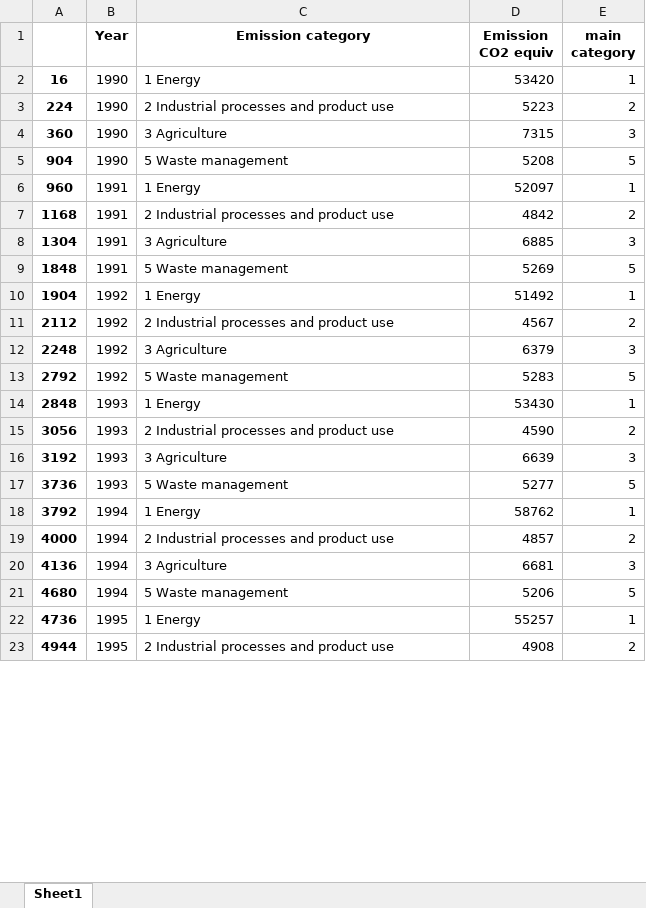
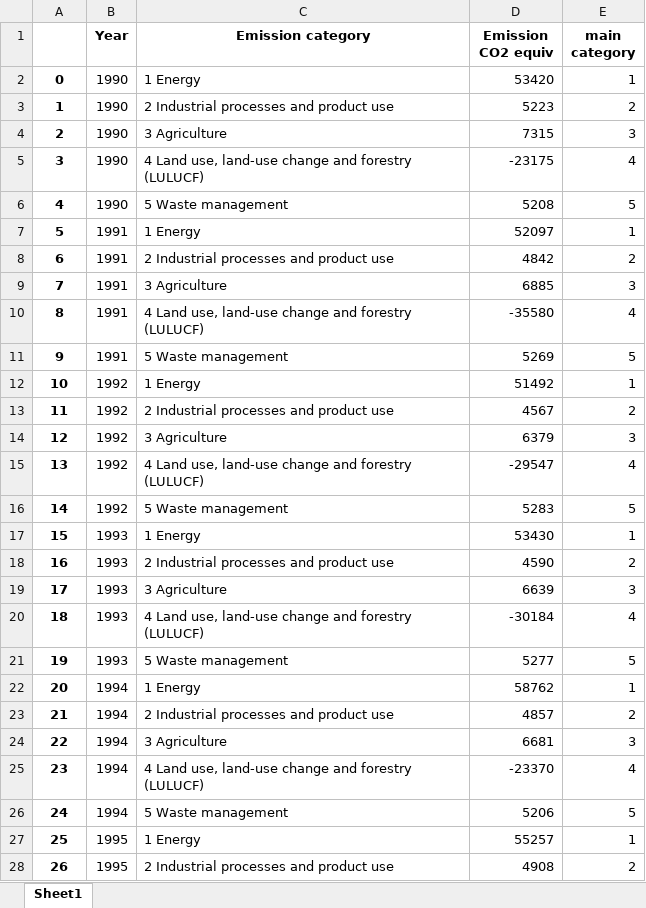
Before and after one commit to jpronkko/FinlandEmissions2023, an Excel workbook: Data/Finland_emissions_2023_totals_main.xlsx, sheet Sheet1, drawn as a sheet; only a part is shown; values as stored, in another font and other column widths than the file's, no borders; addresses are those after the commit; the diff covers the shown part only; the diff names each change by its address in the sheet, - before the commit and + after, or states it on an @@ line.

```diff
--- a/Data/Finland_emissions_2023_totals_main.xlsx (sheet Sheet1)
+++ b/Data/Finland_emissions_2023_totals_main.xlsx (sheet Sheet1)
-A2: 16
+A2: 0
-A3: 224
+A3: 1
-A4: 360
+A4: 2
+row 5: 3 | 1990 | 4 Land use, land-use change and forestry (LULUCF) | -23175 | 4
-A6: 904
+A6: 4
-A7: 960
+A7: 5
-A8: 1168
+A8: 6
-A9: 1304
+A9: 7
+row 10: 8 | 1991 | 4 Land use, land-use change and forestry (LULUCF) | -35580 | 4
-A11: 1848
+A11: 9
-A12: 1904
+A12: 10
-A13: 2112
+A13: 11
-A14: 2248
+A14: 12
+row 15: 13 | 1992 | 4 Land use, land-use change and forestry (LULUCF) | -29547 | 4
-A16: 2792
+A16: 14
-A17: 2848
+A17: 15
-A18: 3056
+A18: 16
-A19: 3192
+A19: 17
+row 20: 18 | 1993 | 4 Land use, land-use change and forestry (LULUCF) | -30184 | 4
-A21: 3736
+A21: 19
-A22: 3792
+A22: 20
-A23: 4000
+A23: 21
-A24: 4136
+A24: 22
+row 25: 23 | 1994 | 4 Land use, land-use change and forestry (LULUCF) | -23370 | 4
-A26: 4680
+A26: 24
-A27: 4736
+A27: 25
-A28: 4944
+A28: 26
```
Also changed, not shown: other rows of this sheet, Data/Finland_emissions_2023_LULUCF.xlsx, Data/Finland_emissions_2023_cleaned.xlsx, 12 other files.
